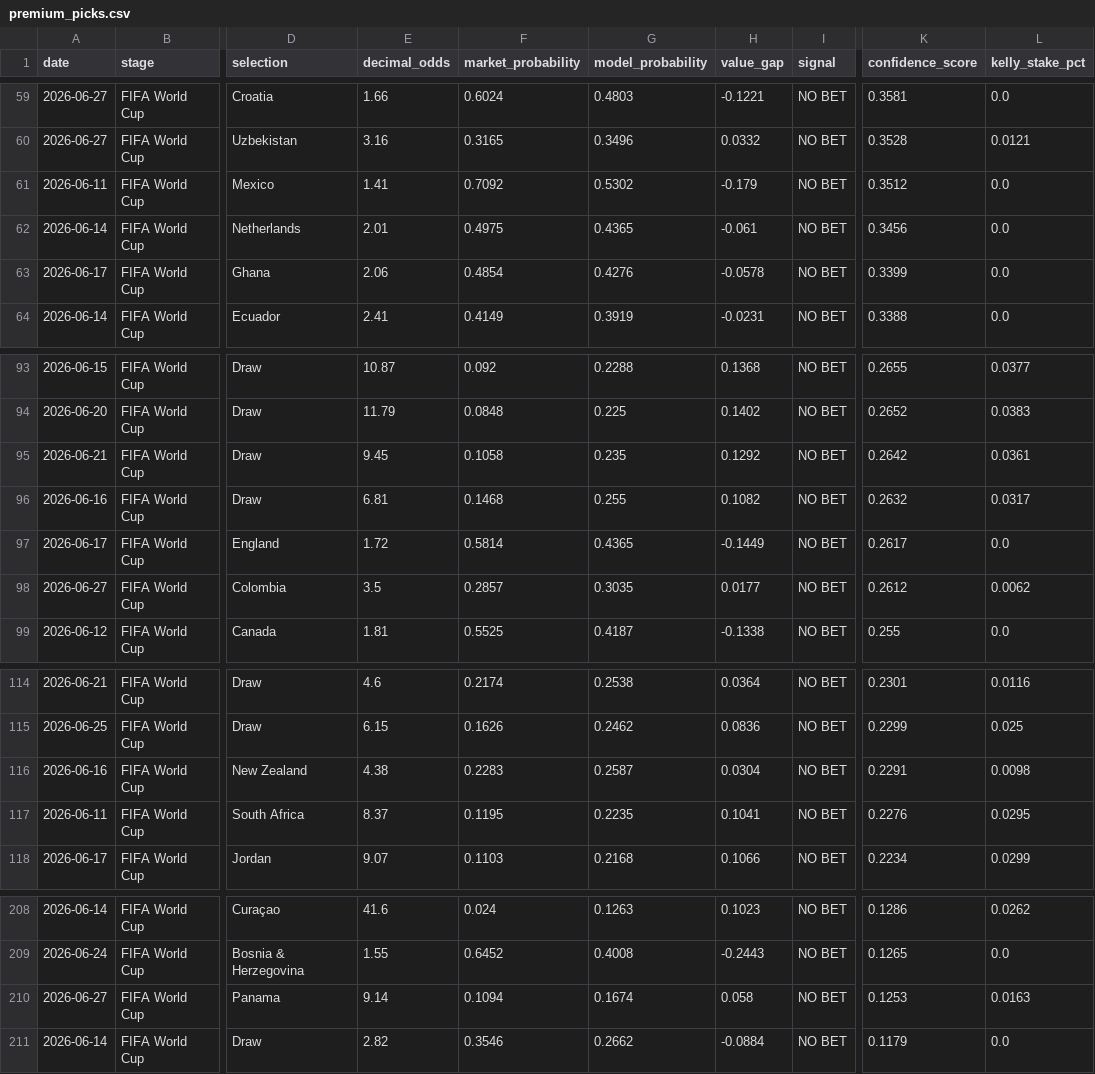
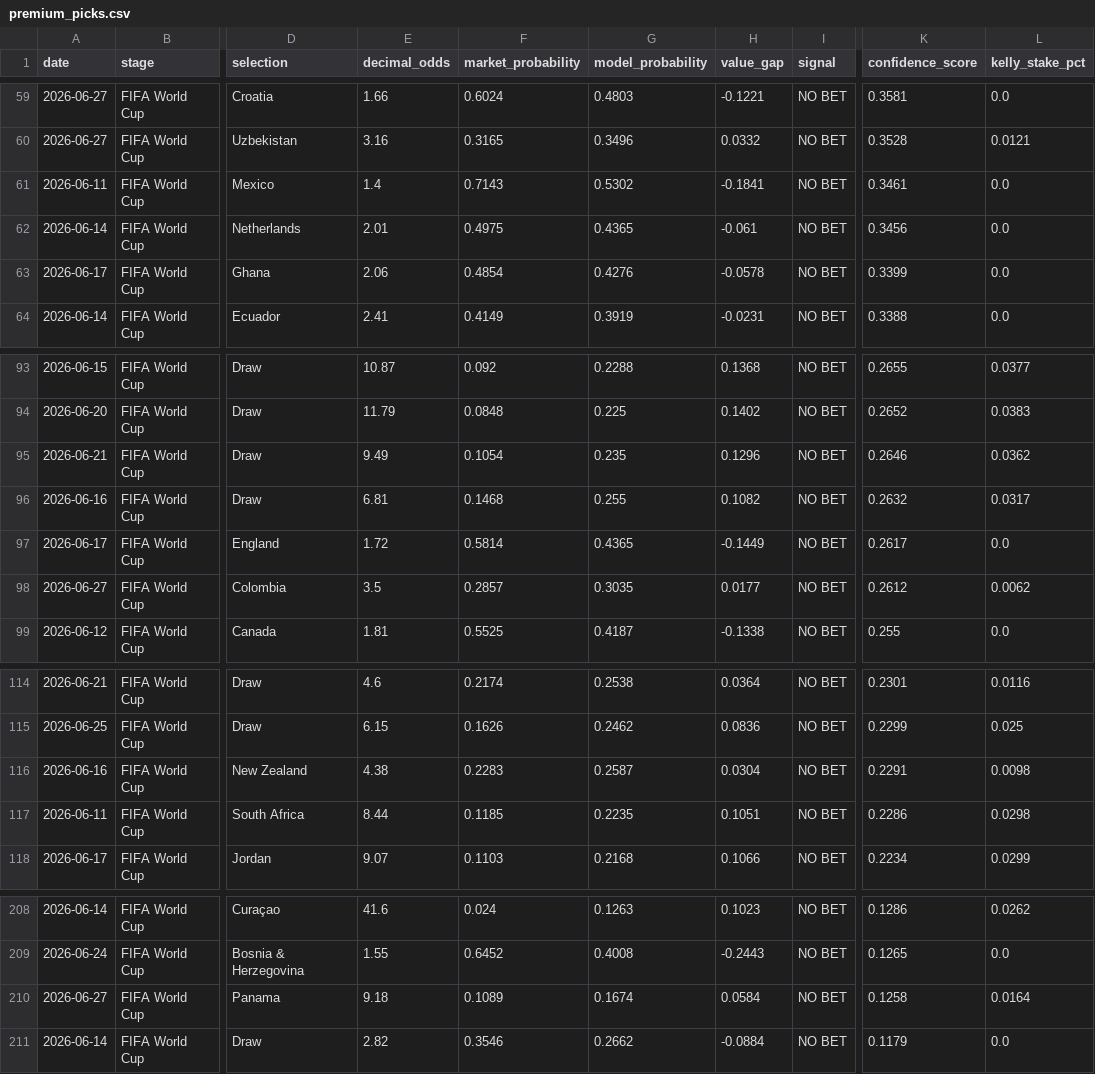
Before and after one commit to alvarito137/worldcup-quant-engine, a CSV file: data/processed/premium_picks.csv, drawn as a sheet; only a part is shown, gaps mark what is left out; the diff covers the shown part only; the diff names each change by its address in the sheet, - before the commit and + after, or states it on an @@ line.

```diff
--- a/data/processed/premium_picks.csv
+++ b/data/processed/premium_picks.csv
-E61 (decimal_odds): 1.41
+E61 (decimal_odds): 1.4
-F61 (market_probability): 0.7092
+F61 (market_probability): 0.7143
-H61 (value_gap): -0.179
+H61 (value_gap): -0.1841
-K61 (confidence_score): 0.3512
+K61 (confidence_score): 0.3461
-E95 (decimal_odds): 9.45
+E95 (decimal_odds): 9.49
-F95 (market_probability): 0.1058
+F95 (market_probability): 0.1054
-H95 (value_gap): 0.1292
+H95 (value_gap): 0.1296
-K95 (confidence_score): 0.2642
+K95 (confidence_score): 0.2646
-L95 (kelly_stake_pct): 0.0361
+L95 (kelly_stake_pct): 0.0362
-E117 (decimal_odds): 8.37
+E117 (decimal_odds): 8.44
-F117 (market_probability): 0.1195
+F117 (market_probability): 0.1185
-H117 (value_gap): 0.1041
+H117 (value_gap): 0.1051
-K117 (confidence_score): 0.2276
+K117 (confidence_score): 0.2286
-L117 (kelly_stake_pct): 0.0295
+L117 (kelly_stake_pct): 0.0298
-E210 (decimal_odds): 9.14
+E210 (decimal_odds): 9.18
-F210 (market_probability): 0.1094
+F210 (market_probability): 0.1089
-H210 (value_gap): 0.058
+H210 (value_gap): 0.0584
-K210 (confidence_score): 0.1253
+K210 (confidence_score): 0.1258
-L210 (kelly_stake_pct): 0.0163
+L210 (kelly_stake_pct): 0.0164
```
Also changed, not shown: 5 added rows, 5 removed rows and 36 edited cells elsewhere in this file, data/processed/pick_history.csv, data/processed/picks.csv, 7 other files.
